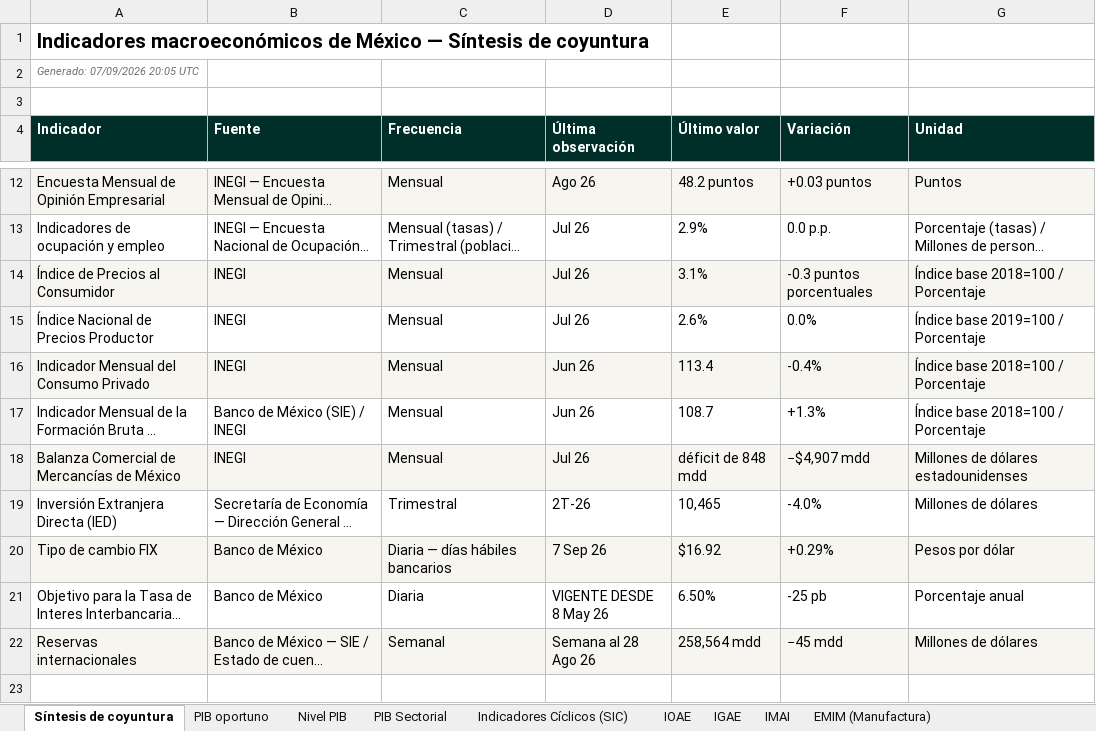
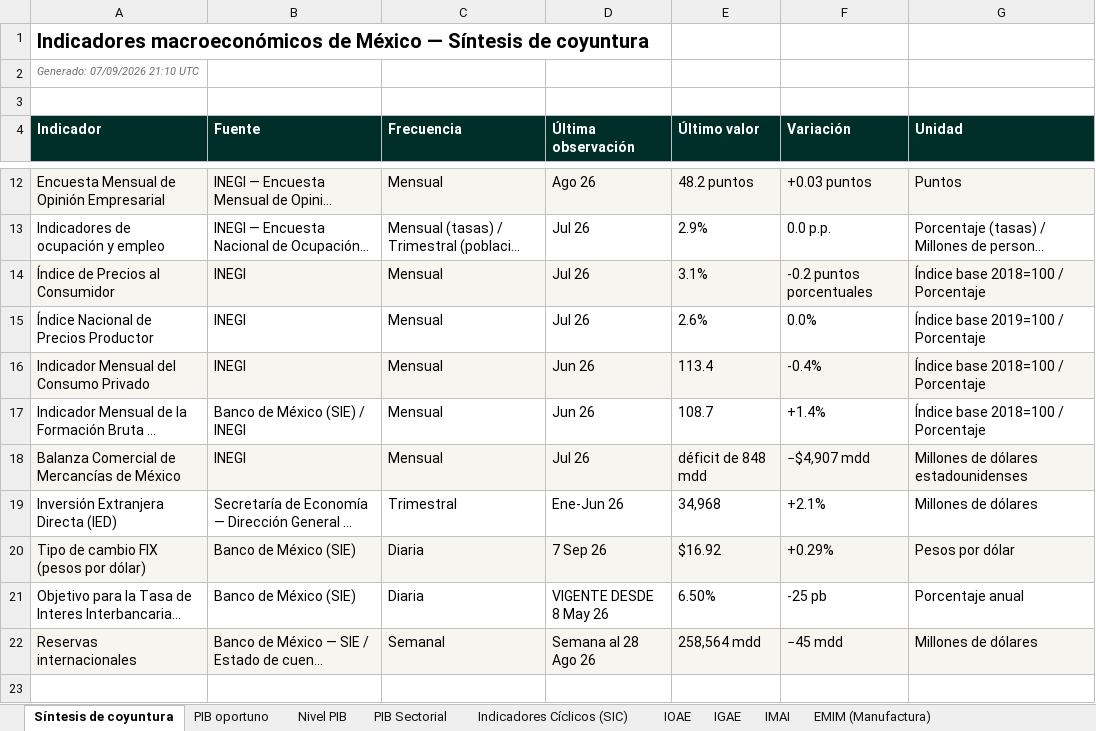
Before and after one commit to luisbuendiag/Indicadores_macroeconomicos_Mex, an Excel workbook: downloads/Indicadores_Macroeconomicos_Mexico_Actualizado.xlsx, sheet Síntesis de coyuntura, drawn as a sheet; only a part is shown, gaps mark what is left out; long unchanged cells end in …; values as stored, in another font and other column widths than the file's, no borders; the diff names each change by its address in the sheet, - before the commit and + after, or states it on an @@ line.

```diff
--- a/downloads/Indicadores_Macroeconomicos_Mexico_Actualizado.xlsx (sheet Síntesis de coyuntura)
+++ b/downloads/Indicadores_Macroeconomicos_Mexico_Actualizado.xlsx (sheet Síntesis de coyuntura)
-A2 (Indicador): Generado: 07/09/2026 20:05 UTC
+A2 (Indicador): Generado: 07/09/2026 21:10 UTC
-F14 (Variación): -0.3 puntos porcentuales
+F14 (Variación): -0.2 puntos porcentuales
-F17 (Variación): +1.3%
+F17 (Variación): +1.4%
-D19 (Última observación): 2T-26
+D19 (Última observación): Ene-Jun 26
-E19 (Último valor): 10,465
+E19 (Último valor): 34,968
-F19 (Variación): -4.0%
+F19 (Variación): +2.1%
-A20 (Indicador): Tipo de cambio FIX
+A20 (Indicador): Tipo de cambio FIX (pesos por dólar)
-B20:B21 (Fuente): Banco de México
+B20:B21 (Fuente): Banco de México (SIE)
-C20 (Frecuencia): Diaria — días hábiles bancarios
+C20 (Frecuencia): Diaria
```
Also changed, not shown: sheet Formación bruta capital fijo, sheet Control de actualizaciones, sheet Metodología y fuentes, sheet INPC, sheet Tipo de cambio FIX, sheet Tasa objetivo, downloads/indicadores/EMIM/EMIM_datos.xlsx, downloads/indicadores/IMFBCF/IMFBCF_datos.xlsx, 26 other files.
